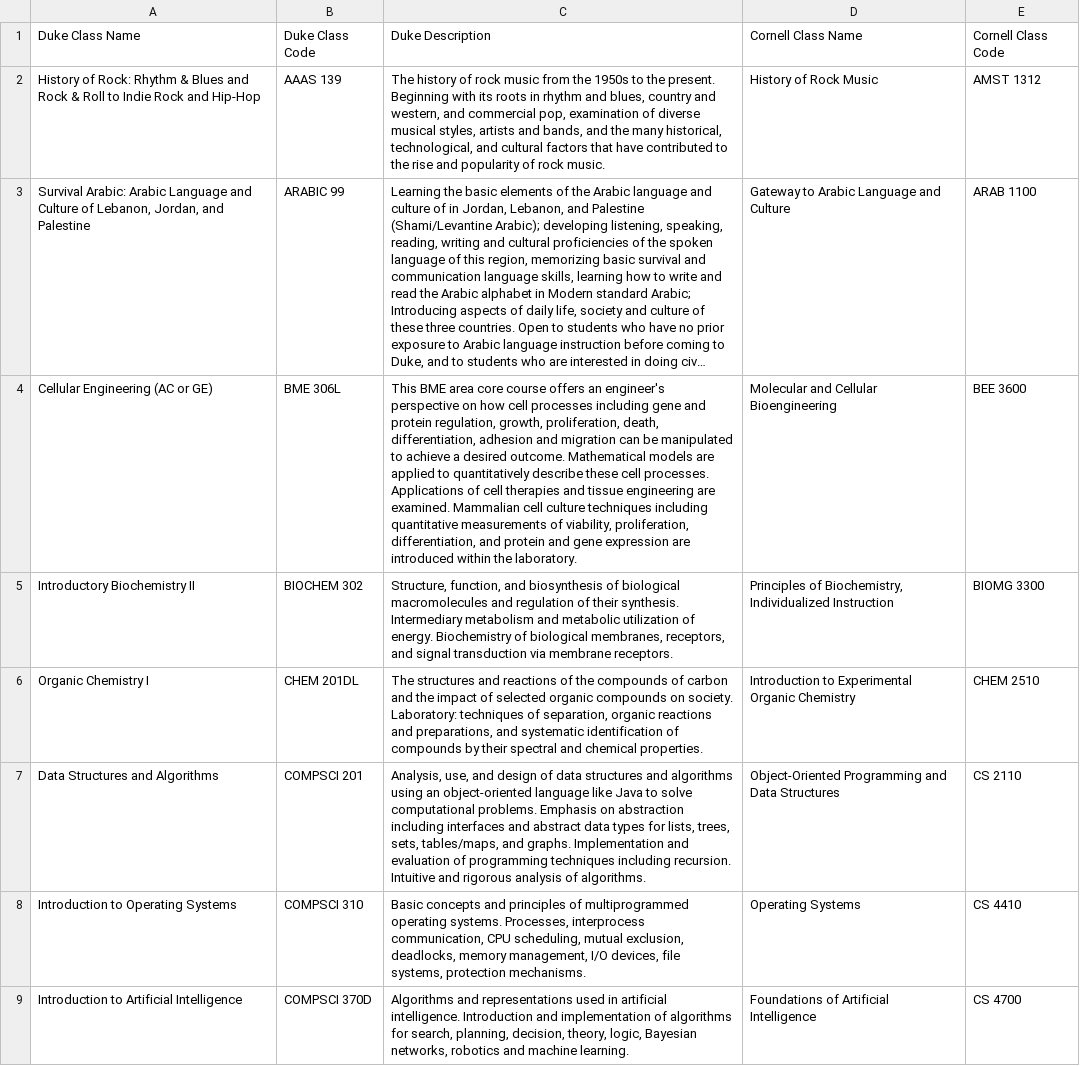
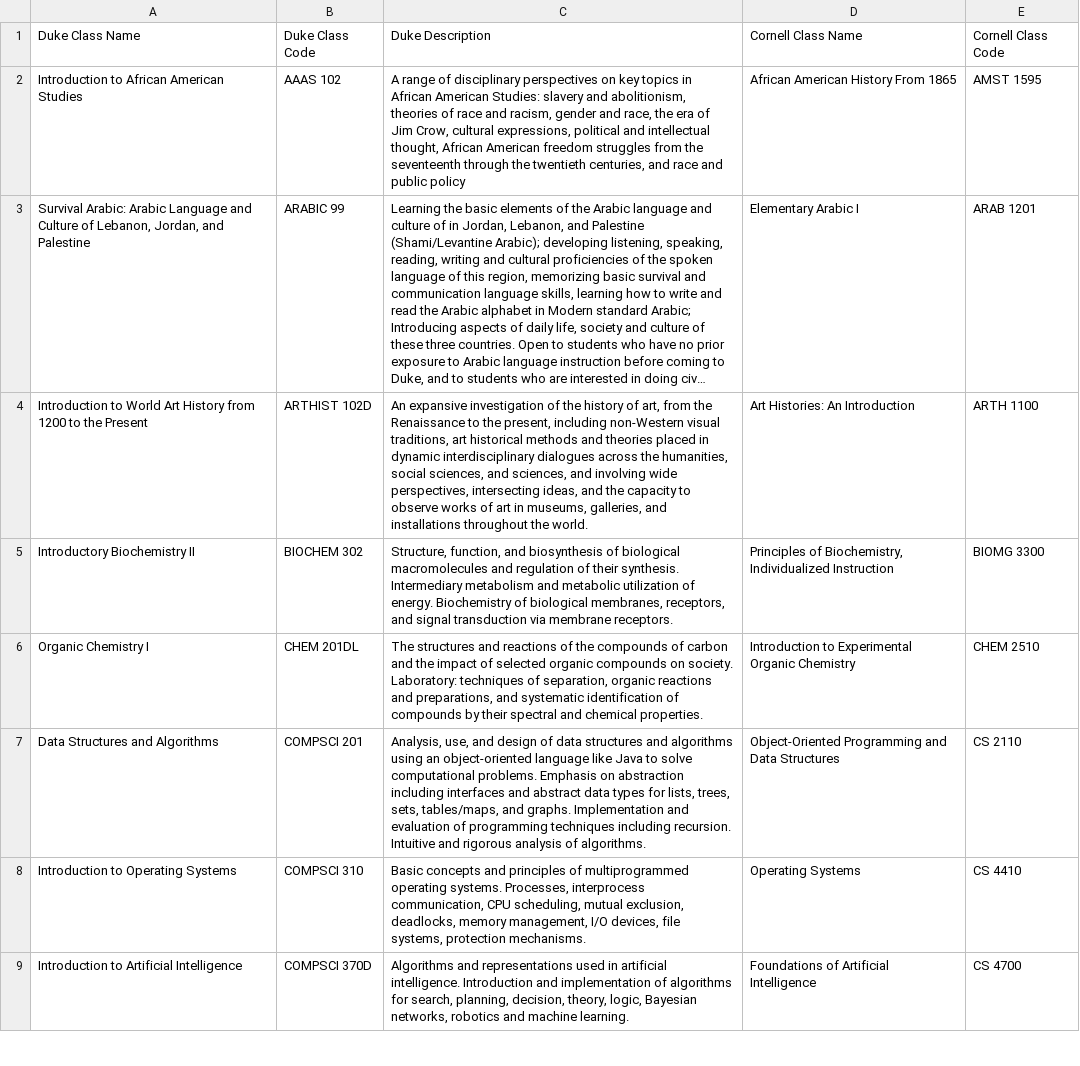
Before and after one commit to eaw243/course-rec, a CSV file: Duke Roster.csv, drawn as a sheet; only a part is shown; long unchanged cells end in …; removed rows and columns are numbered as before the commit, all else as after; the diff covers the shown part only; the diff names each change by its address in the sheet, - before the commit and + after, or states it on an @@ line.

```diff
--- a/Duke Roster.csv
+++ b/Duke Roster.csv
-row 2: History of Rock: Rhythm & Blues and Rock & Roll to Indie Rock and Hip-Hop | AAAS 139 | The history of rock music from the 1950s to the present. Beginning with its roots in rhythm and blues, country and western, and commercial pop, examination of diverse musical styles, artists and bands, and the many historical, technological, and cultural factors that have contributed to the rise and popularity of rock music. | History of Rock Music | AMST 1312
+row 2: Introduction to African American Studies | AAAS 102 | A range of disciplinary perspectives on key topics in African American Studies: slavery and abolitionism, theories of race and racism, gender and race, the era of Jim Crow, cultural expressions, political and intellectual thought, African American freedom struggles from the seventeenth through the twentieth centuries, and race and public policy | African American History From 1865 | AMST 1595
-D3: Gateway to Arabic Language and Culture
+D3: Elementary Arabic I
-E3: ARAB 1100
+E3: ARAB 1201
-row 4: Cellular Engineering (AC or GE) | BME 306L | This BME area core course offers an engineer's perspective on how cell processes including gene and protein regulation, growth, proliferation, death, differentiation, adhesion and migration can be manipulated to achieve a desired outcome. Mathematical models are applied to quantitatively describe these cell processes. Applications of cell therapies and tissue engineering are examined. Mammalian cell culture techniques including quantitative measurements of viability, proliferation, differentiation, and protein and gene expression are introduced within the laboratory. | Molecular and Cellular Bioengineering | BEE 3600
+row 4: Introduction to World Art History from 1200 to the Present | ARTHIST 102D | An expansive investigation of the history of art, from the Renaissance to the present, including non-Western visual traditions, art historical methods and theories placed in dynamic interdisciplinary dialogues across the humanities, social sciences, and sciences, and involving wide perspectives, intersecting ideas, and the capacity to observe works of art in museums, galleries, and installations throughout the world. | Art Histories: An Introduction | ARTH 1100
```
Also changed, not shown: 2 added rows, 7 removed rows and 48 edited cells elsewhere in this file.
